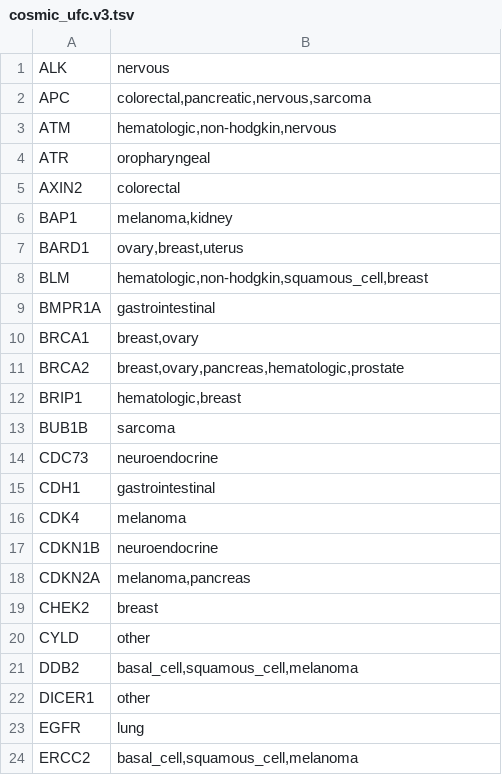
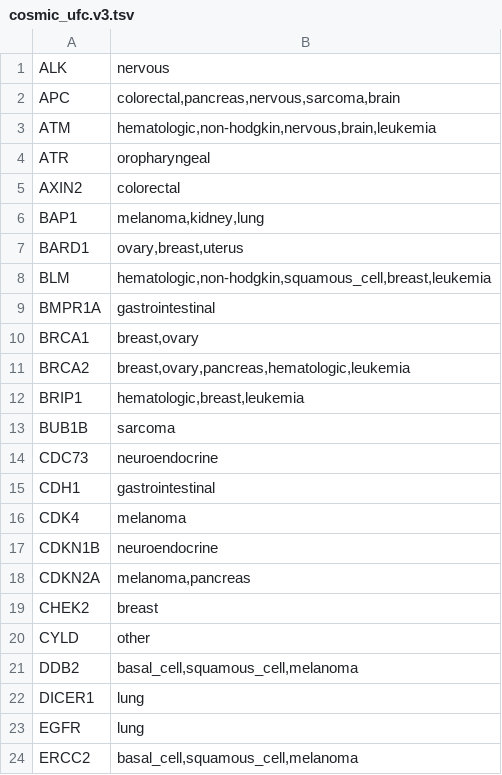
Before and after one commit to vanallenlab/unexplained_familial_cancer, a TSV file: yamls/cosmic_ufc.v3.tsv, drawn as a sheet; only a part is shown; the diff covers the shown part only.

```diff
--- a/yamls/cosmic_ufc.v3.tsv
+++ b/yamls/cosmic_ufc.v3.tsv
@@ -1,13 +1,13 @@
 ALK	nervous
-APC	colorectal,pancreatic,nervous,sarcoma
-ATM	hematologic,non-hodgkin,nervous
+APC	colorectal,pancreas,nervous,sarcoma,brain
+ATM	hematologic,non-hodgkin,nervous,brain,leukemia
 ATR	oropharyngeal
 AXIN2	colorectal
-BAP1	melanoma,kidney
+BAP1	melanoma,kidney,lung
 BARD1	ovary,breast,uterus
-BLM	hematologic,non-hodgkin,squamous_cell,breast
+BLM	hematologic,non-hodgkin,squamous_cell,breast,leukemia
 BMPR1A	gastrointestinal
 BRCA1	breast,ovary
-BRCA2	breast,ovary,pancreas,hematologic,prostate
-BRIP1	hematologic,breast
+BRCA2	breast,ovary,pancreas,hematologic,leukemia
+BRIP1	hematologic,breast,leukemia
 BUB1B	sarcoma
@@ -21,3 +21,3 @@ CYLD	other
 DDB2	basal_cell,squamous_cell,melanoma
-DICER1	other
+DICER1	lung
 EGFR	lung
```
Also changed, not shown: 4 removed rows and 22 edited cells elsewhere in this file, 11 other files.
